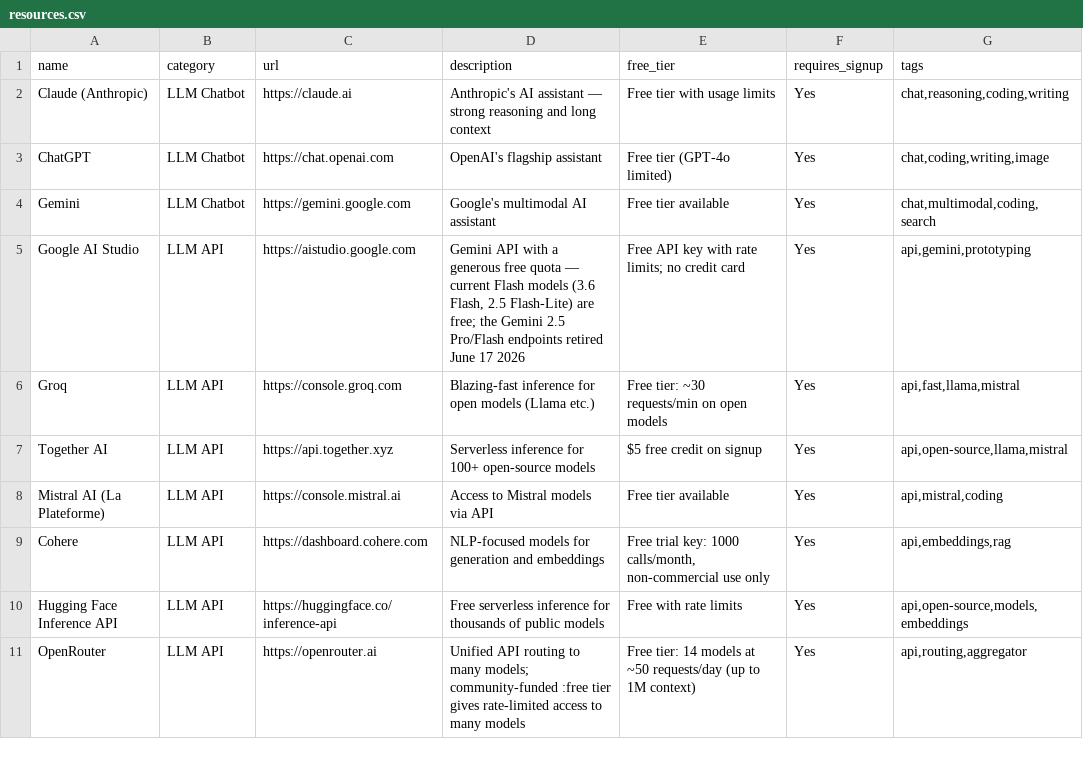
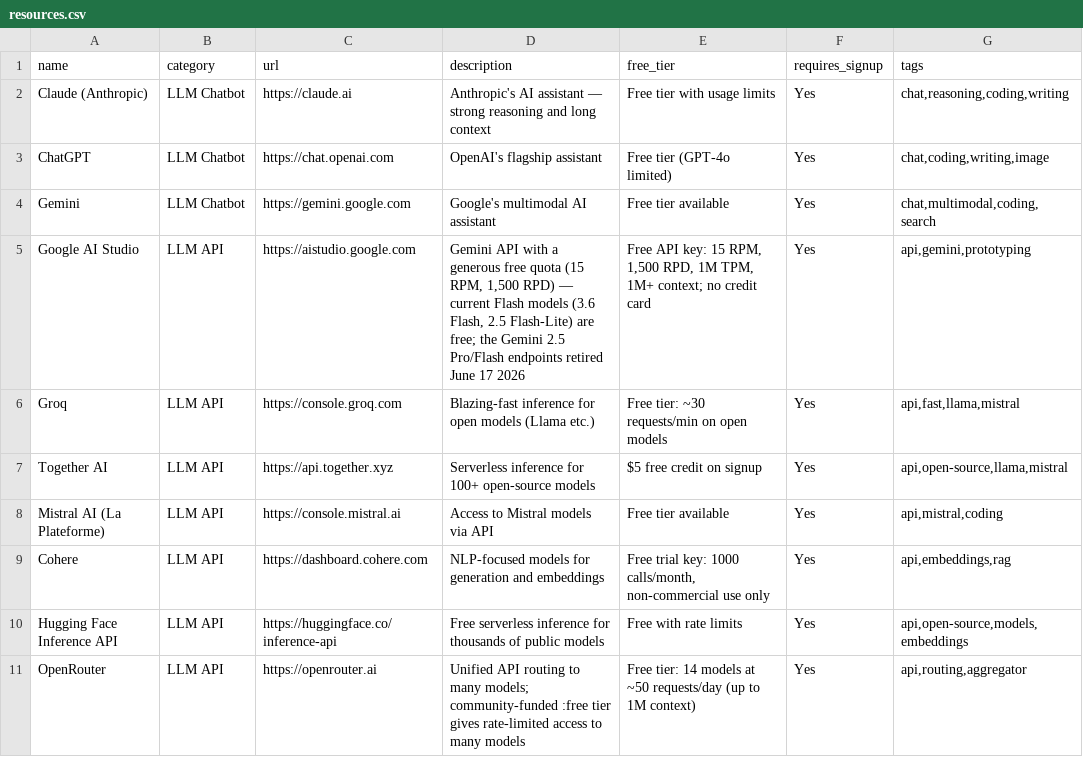
Before and after one commit to chid/free-ai, a CSV file: resources.csv, drawn as a sheet; only a part is shown.

```diff
--- a/resources.csv
+++ b/resources.csv
@@ -4,3 +4,3 @@ ChatGPT,LLM Chatbot,https://chat.openai.com,OpenAI's flagship assistant,Free tie
 Gemini,LLM Chatbot,https://gemini.google.com,Google's multimodal AI assistant,Free tier available,Yes,"chat,multimodal,coding,search"
-Google AI Studio,LLM API,https://aistudio.google.com,"Gemini API with a generous free quota — current Flash models (3.6 Flash, 2.5 Flash-Lite) are free; the Gemini 2.5 Pro/Flash endpoints retired June 17 2026",Free API key with rate limits; no credit card,Yes,"api,gemini,prototyping"
+Google AI Studio,LLM API,https://aistudio.google.com,"Gemini API with a generous free quota (15 RPM, 1,500 RPD) — current Flash models (3.6 Flash, 2.5 Flash-Lite) are free; the Gemini 2.5 Pro/Flash endpoints retired June 17 2026","Free API key: 15 RPM, 1,500 RPD, 1M TPM, 1M+ context; no credit card",Yes,"api,gemini,prototyping"
 Groq,LLM API,https://console.groq.com,Blazing-fast inference for open models (Llama etc.),Free tier: ~30 requests/min on open models,Yes,"api,fast,llama,mistral"
```
Also changed, not shown: history.csv, 6 other files.
